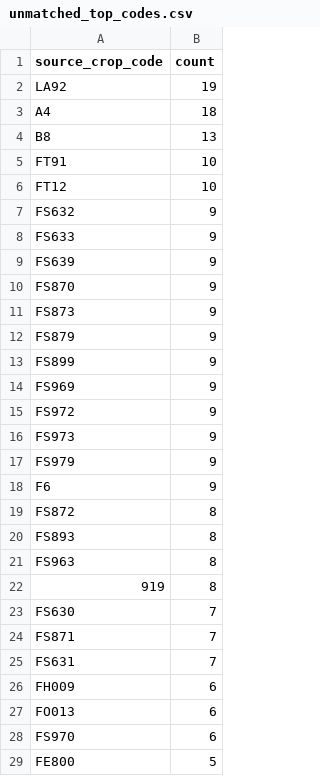
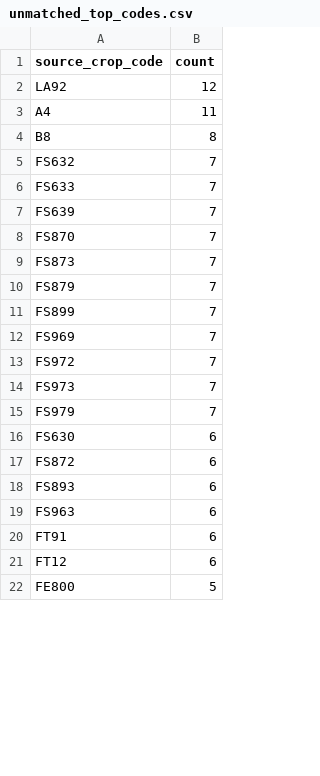
Before and after one commit to junborisproject0207-collab/vege-price-backend, a CSV file: output/unmatched_top_codes.csv, drawn as a sheet; only a part is shown; the diff covers the shown part only.

```diff
--- a/output/unmatched_top_codes.csv
+++ b/output/unmatched_top_codes.csv
@@ -1,29 +1,22 @@
 source_crop_code,count
-LA92,19
-A4,18
-B8,13
-FT91,10
-FT12,10
-FS632,9
-FS633,9
-FS639,9
-FS870,9
-FS873,9
-FS879,9
-FS899,9
-FS969,9
-FS972,9
-FS973,9
-FS979,9
-F6,9
-FS872,8
-FS893,8
-FS963,8
-919,8
-FS630,7
-FS871,7
-FS631,7
-FH009,6
-FO013,6
-FS970,6
+LA92,12
+A4,11
+B8,8
+FS632,7
+FS633,7
+FS639,7
+FS870,7
+FS873,7
+FS879,7
+FS899,7
+FS969,7
+FS972,7
+FS973,7
+FS979,7
+FS630,6
+FS872,6
+FS893,6
+FS963,6
+FT91,6
+FT12,6
 FE800,5
```
Also changed, not shown: 15 added rows, 10 removed rows, 1 moved row and 10 edited cells elsewhere in this file, output/unmatched_price_items.csv, output/unmatched_top_names.csv, 9 other files.
